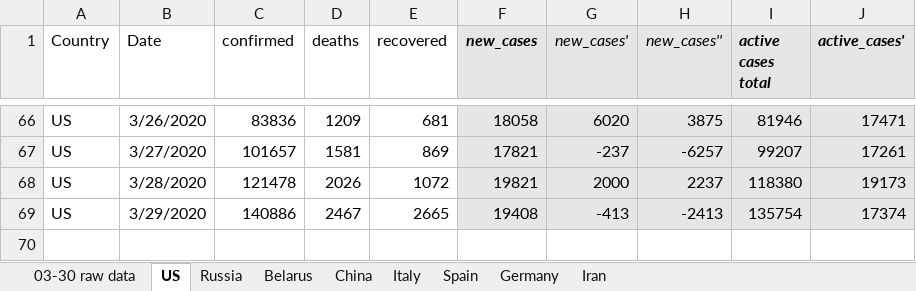
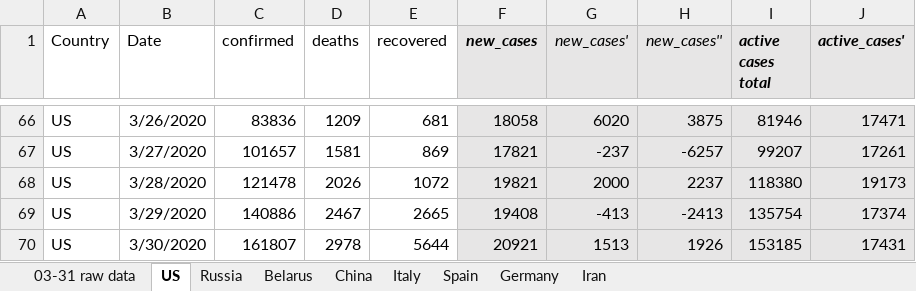
Before and after one commit to ikopyl/COVID-19_Daily_Stats, an Excel workbook: data_analysis_excel/covid19_data_per_country.xlsx, sheet US, drawn as a sheet; only a part is shown, gaps mark what is left out; values as stored, in another font and other column widths than the file's, no borders; charts and pictures not drawn; the diff names each change by its address in the sheet, - before the commit and + after, or states it on an @@ line.

```diff
--- a/data_analysis_excel/covid19_data_per_country.xlsx (sheet US)
+++ b/data_analysis_excel/covid19_data_per_country.xlsx (sheet US)
-sheet tab: 03-30 raw data
+sheet tab: 03-31 raw data
+row 70: US | 3/30/2020 | 161807 | 2978 | 5644 | 20921 | 1513 | 1926 | 153185 | 17431
```
Also changed, not shown: sheet Belarus, sheet Russia, sheet Germany, sheet Spain, sheet Italy, sheet Iran, 1 more sheet, charts or pictures, 2 other files.
